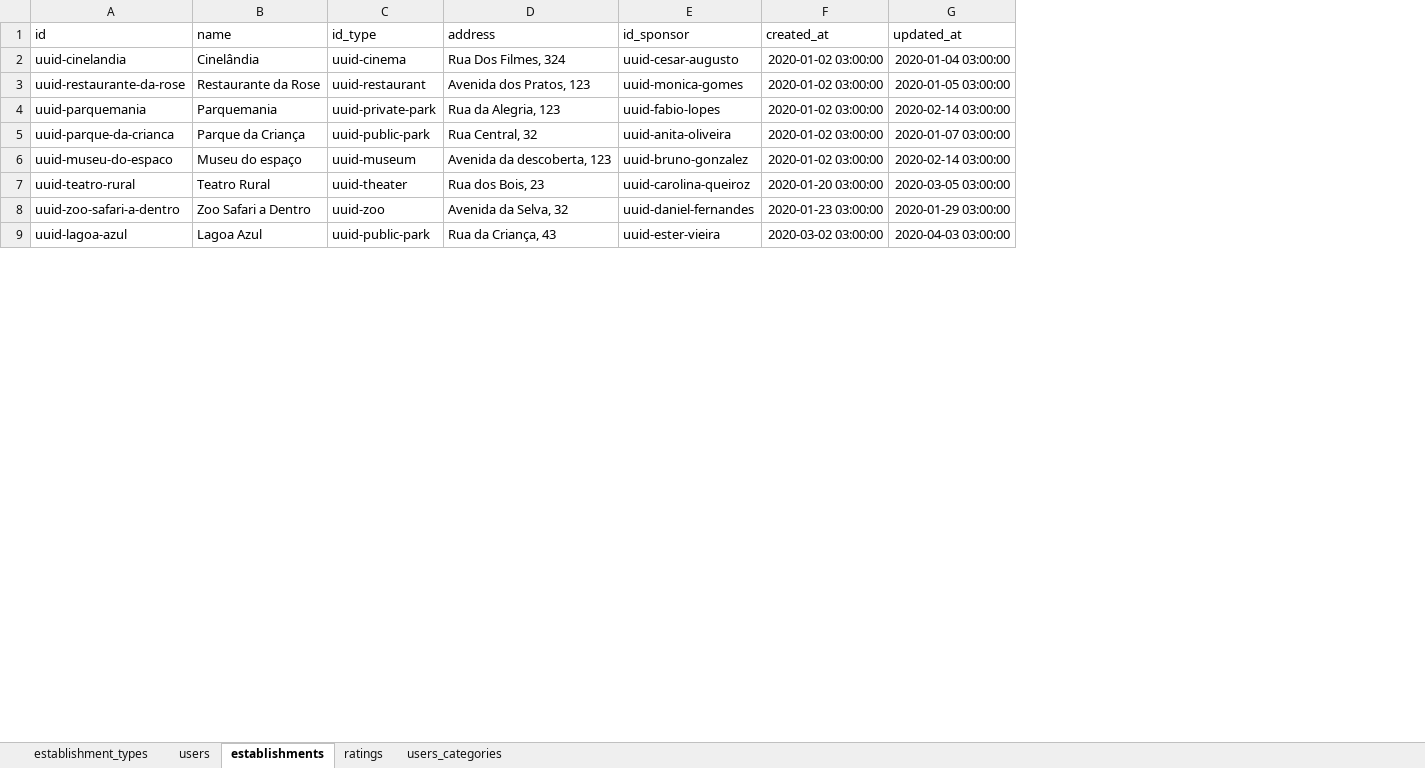
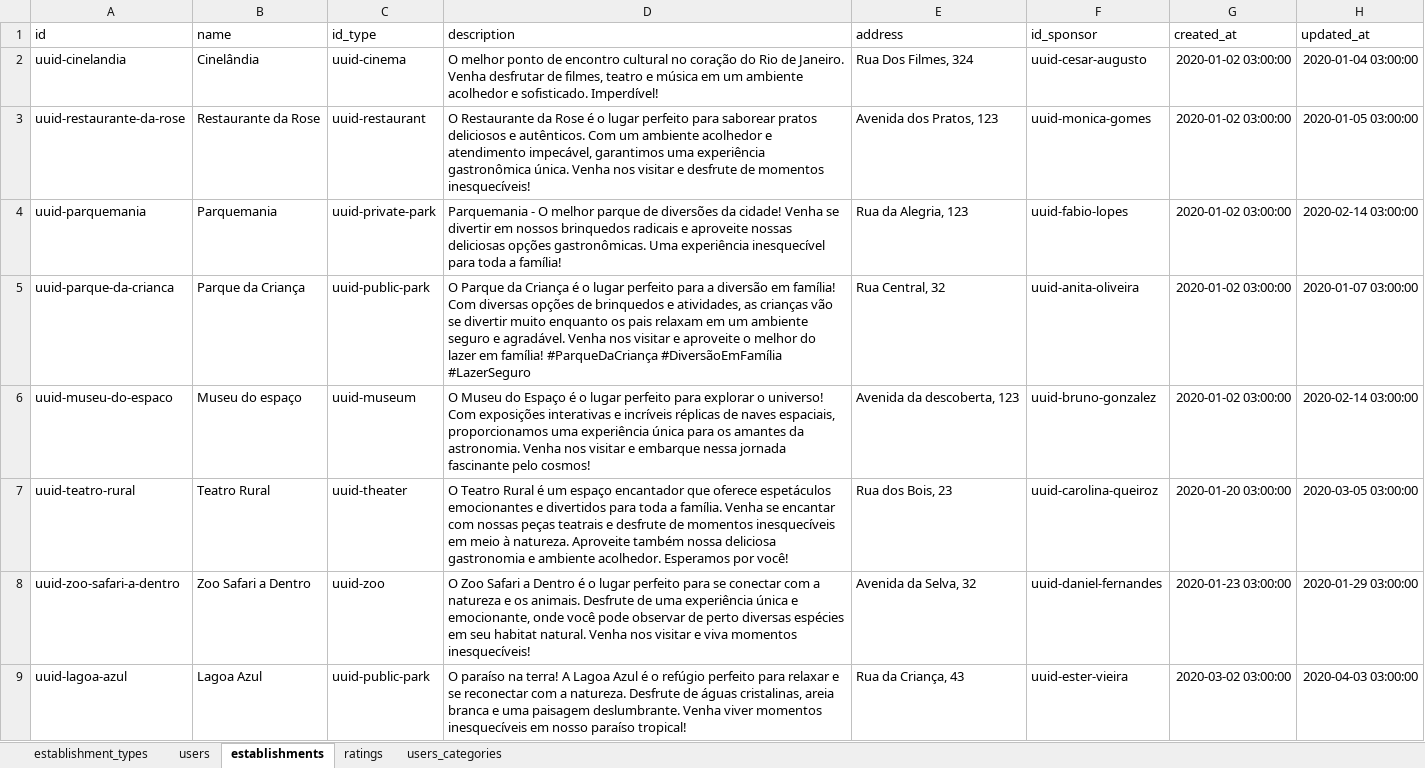
Before and after one commit to gabrielsacampos/levaeu-back, an Excel workbook: seeds/seeds.xlsx, sheet establishments, drawn as a sheet; only a part is shown; values as stored, in another font and other column widths than the file's, no borders; charts and pictures not drawn; the diff names each change by its address in the sheet, - before the commit and + after, or states it on an @@ line.

```diff
--- a/seeds/seeds.xlsx (sheet establishments)
+++ b/seeds/seeds.xlsx (sheet establishments)
+column D (description), rows 2-9: O melhor ponto de encontro cultural no coração do Rio de Janeiro. Venha desfrutar de filmes, teatro e música em um ambiente acolhedor e sofisticado. Imperdível! | O Restaurante da Rose é o lugar perfeito para saborear pratos deliciosos e autênticos. Com um ambiente acolhedor e atendimento impecável, garantimos uma experiência gastronômica única. Venha nos visitar e desfrute de momentos inesquecíveis! | Parquemania - O melhor parque de diversões da cidade! Venha se divertir em nossos brinquedos radicais e aproveite nossas deliciosas opções gastronômicas. Uma experiência inesquecível para toda a família! | O Parque da Criança é o lugar perfeito para a diversão em família! Com diversas opções de brinquedos e atividades, as crianças vão se divertir muito enquanto os pais relaxam em um ambiente seguro e agradável. Venha nos visitar e aproveite o melhor do lazer em família! #ParqueDaCriança #DiversãoEmFamília #LazerSeguro | O Museu do Espaço é o lugar perfeito para explorar o universo! Com exposições interativas e incríveis réplicas de naves espaciais, proporcionamos uma experiência única para os amantes da astronomia. Venha nos visitar e embarque nessa jornada fascinante pelo cosmos! | O Teatro Rural é um espaço encantador que oferece espetáculos emocionantes e divertidos para toda a família. Venha se encantar com nossas peças teatrais e desfrute de momentos inesquecíveis em meio à natureza. Aproveite também nossa deliciosa gastronomia e ambiente acolhedor. Esperamos por você! | O Zoo Safari a Dentro é o lugar perfeito para se conectar com a natureza e os animais. Desfrute de uma experiência única e emocionante, onde você pode observar de perto diversas espécies em seu habitat natural. Venha nos visitar e viva momentos inesquecíveis! | O paraíso na terra! A Lagoa Azul é o refúgio perfeito para relaxar e se reconectar com a natureza. Desfrute de águas cristalinas, areia branca e uma paisagem deslumbrante. Venha viver momentos inesquecíveis em nosso paraíso tropical!
```
Also changed, not shown: sheet ratings, 8 other files.
